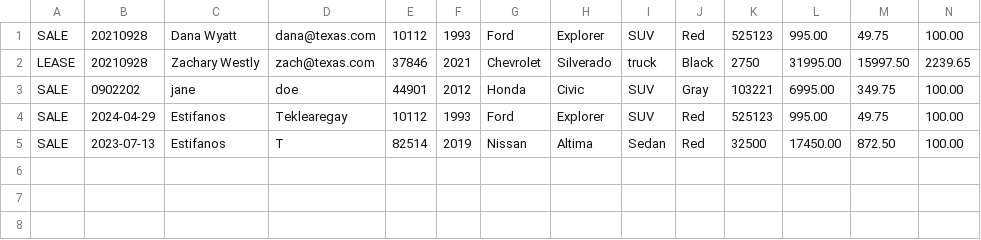
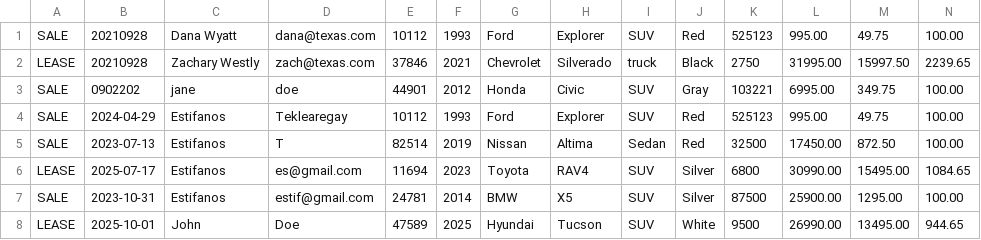
Before and after one commit to Estif017/java-academy-estifanos-teklearegay, a CSV file: workbook5w/cardealership/contract.csv, drawn as a sheet; only a part is shown; rows hold the shown columns only; the diff names each change by its address in the sheet, - before the commit and + after, or states it on an @@ line.

Commit message:
added a functionality to not lease a car more than 3 years

```diff
--- a/workbook5w/cardealership/contract.csv
+++ b/workbook5w/cardealership/contract.csv
+row 6: LEASE | 2025-07-17 | Estifanos | es@gmail.com | 11694 | 2023 | Toyota | RAV4 | SUV | Silver | 6800 | 30990.00 | 15495.00 | 1084.65
+row 7: SALE | 2023-10-31 | Estifanos | estif@gmail.com | 24781 | 2014 | BMW | X5 | SUV | Silver | 87500 | 25900.00 | 1295.00 | 100.00
+row 8: LEASE | 2025-10-01 | John | Doe | 47589 | 2025 | Hyundai | Tucson | SUV | White | 9500 | 26990.00 | 13495.00 | 944.65
```
Also changed, not shown: workbook5w/cardealership/inventory.csv, 1 other file.
